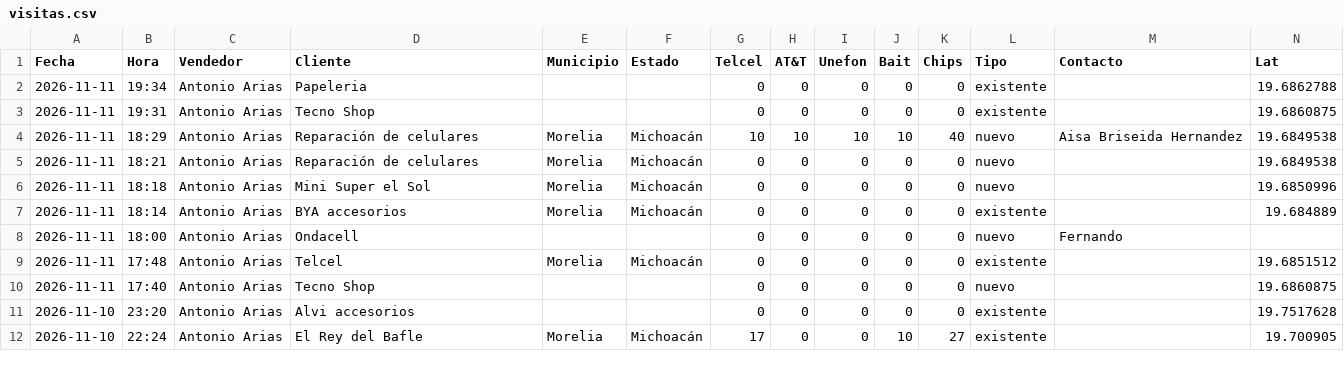
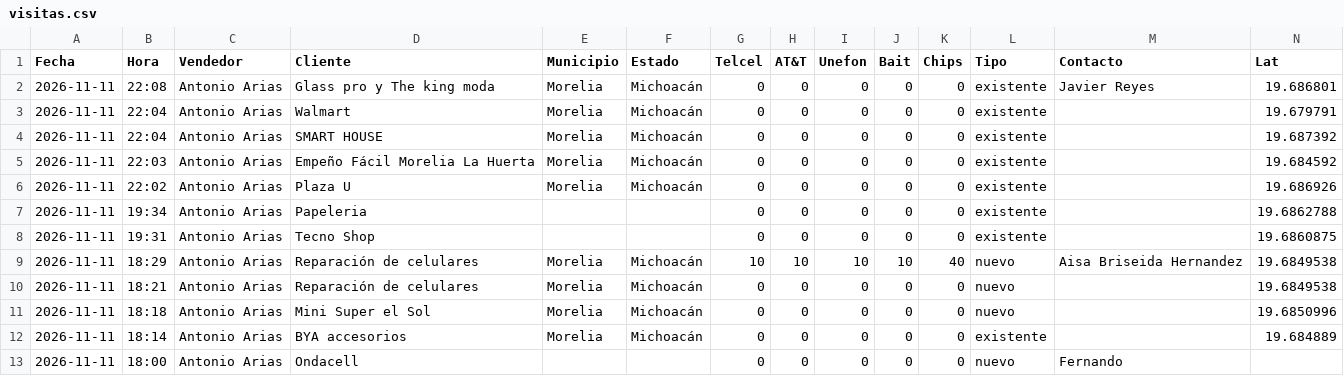
Before and after one commit to EduardoBandeliz/zona-eb, a CSV file: visitas/visitas.csv, drawn as a sheet; only a part is shown; the shorter side is filled out with more unchanged rows; rows hold the shown columns only; the diff names each change by its address in the sheet, - before the commit and + after, or states it on an @@ line.

Commit message:
reporte visitas visitas/visitas.csv

```diff
--- a/visitas/visitas.csv
+++ b/visitas/visitas.csv
+row 2: 2026-11-11 | 22:08 | Antonio Arias | Glass pro y The king moda | Morelia | Michoacán | 0 | 0 | 0 | 0 | 0 | existente | Javier Reyes | 19.686801
+row 3: 2026-11-11 | 22:04 | Antonio Arias | Walmart | Morelia | Michoacán | 0 | 0 | 0 | 0 | 0 | existente |  | 19.679791
+row 4: 2026-11-11 | 22:04 | Antonio Arias | SMART HOUSE | Morelia | Michoacán | 0 | 0 | 0 | 0 | 0 | existente |  | 19.687392
+row 5: 2026-11-11 | 22:03 | Antonio Arias | Empeño Fácil Morelia La Huerta | Morelia | Michoacán | 0 | 0 | 0 | 0 | 0 | existente |  | 19.684592
+row 6: 2026-11-11 | 22:02 | Antonio Arias | Plaza U | Morelia | Michoacán | 0 | 0 | 0 | 0 | 0 | existente |  | 19.686926
```
